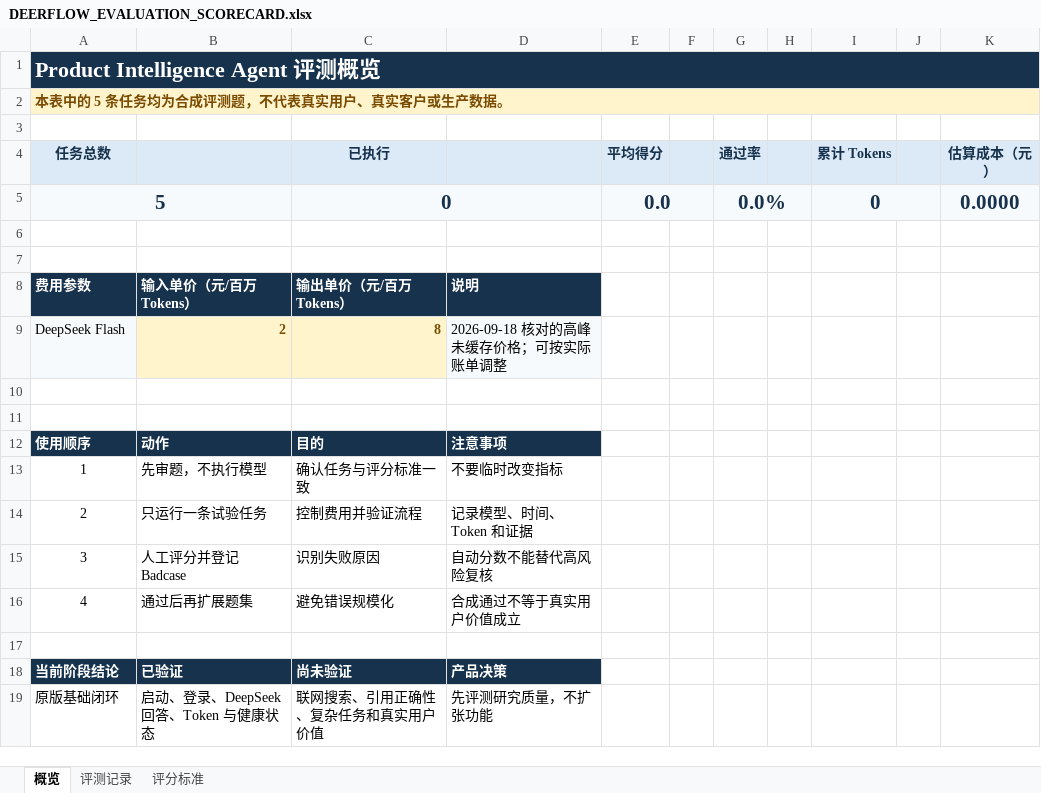
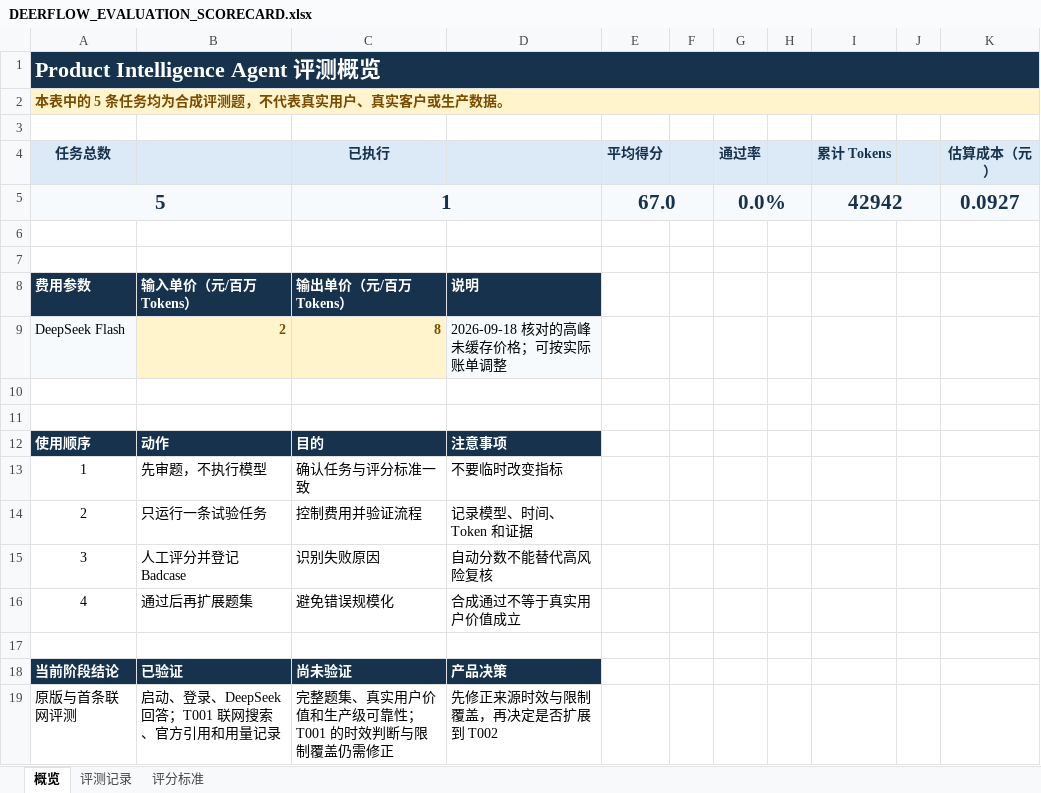
Before and after one commit to q374/ai-research-report-quality-agent, an Excel workbook: docs/product/DEERFLOW_EVALUATION_SCORECARD.xlsx, sheet 概览, drawn as a sheet; values as stored, in another font and other column widths than the file's, no borders; removed rows and columns are numbered as before the commit, all else as after; the diff names each change by its address in the sheet, - before the commit and + after, or states it on an @@ line.

```diff
--- a/docs/product/DEERFLOW_EVALUATION_SCORECARD.xlsx (sheet 概览)
+++ b/docs/product/DEERFLOW_EVALUATION_SCORECARD.xlsx (sheet 概览)
-C5 (已执行): 0
+C5 (已执行): 1
-E5 (平均得分): 0.0
+E5 (平均得分): 67.0
-I5 (累计 Tokens): 0
+I5 (累计 Tokens): 42942
-K5 (估算成本（元）): 0.0000
+K5 (估算成本（元）): 0.0927
-row 19: 原版基础闭环 | 启动、登录、DeepSeek 回答、Token 与健康状态 | 联网搜索、引用正确性、复杂任务和真实用户价值 | 先评测研究质量，不扩张功能
+row 19: 原版与首条联网评测 | 启动、登录、DeepSeek 回答；T001 联网搜索、官方引用和用量记录 | 完整题集、真实用户价值和生产级可靠性；T001 的时效判断与限制覆盖仍需修正 | 先修正来源时效与限制覆盖，再决定是否扩展到 T002
```
Also changed, not shown: sheet 评测记录, 2 other files.
